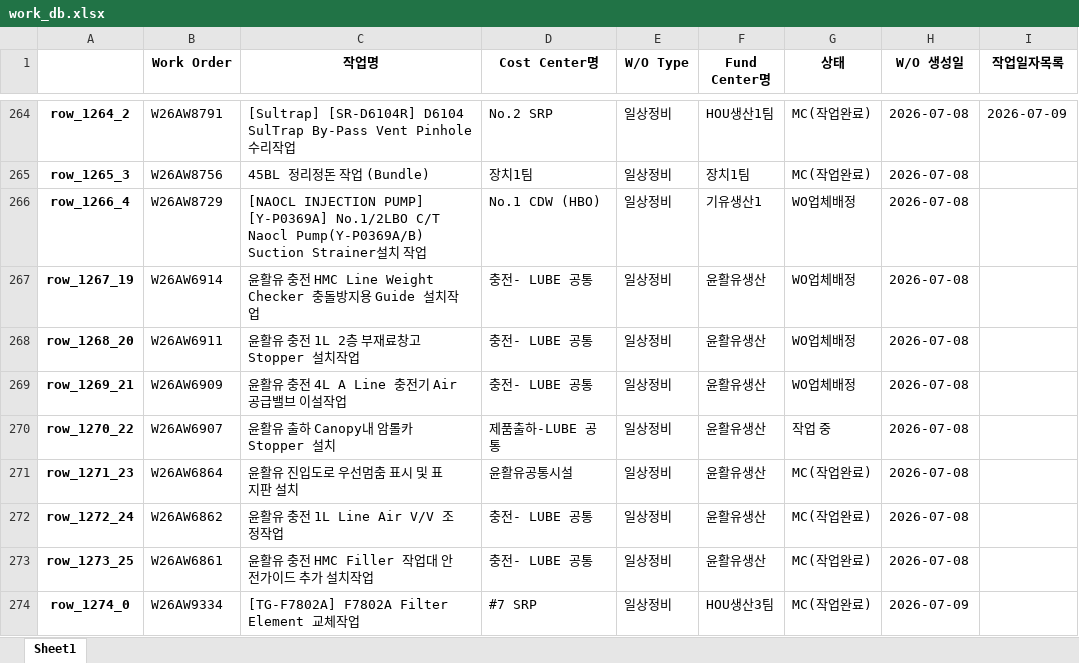
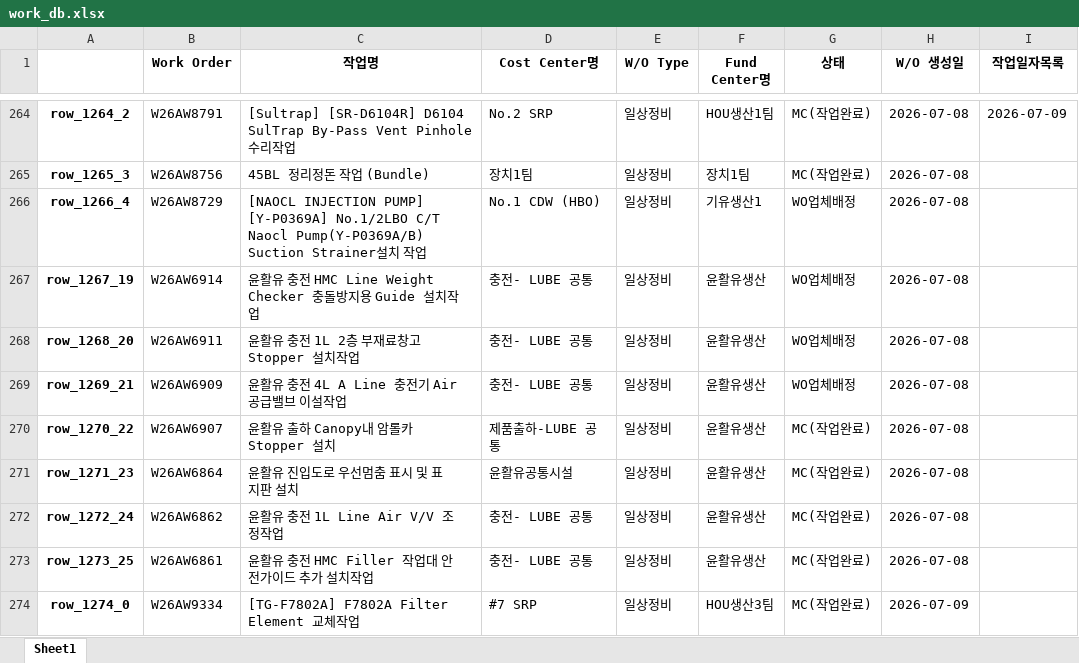
Before and after one commit to kimcm86/process-management-data, an Excel workbook: work_db.xlsx, sheet Sheet1, drawn as a sheet; only a part is shown, gaps mark what is left out; values as stored, in another font and other column widths than the file's, no borders; the diff covers the shown part only; the diff names each change by its address in the sheet, - before the commit and + after, or states it on an @@ line.

```diff
--- a/work_db.xlsx (sheet Sheet1)
+++ b/work_db.xlsx (sheet Sheet1)
-G270 (상태): 작업 중
+G270 (상태): MC(작업완료)
```
Also changed, not shown: 1 added row and 7 edited cells elsewhere in this sheet.
